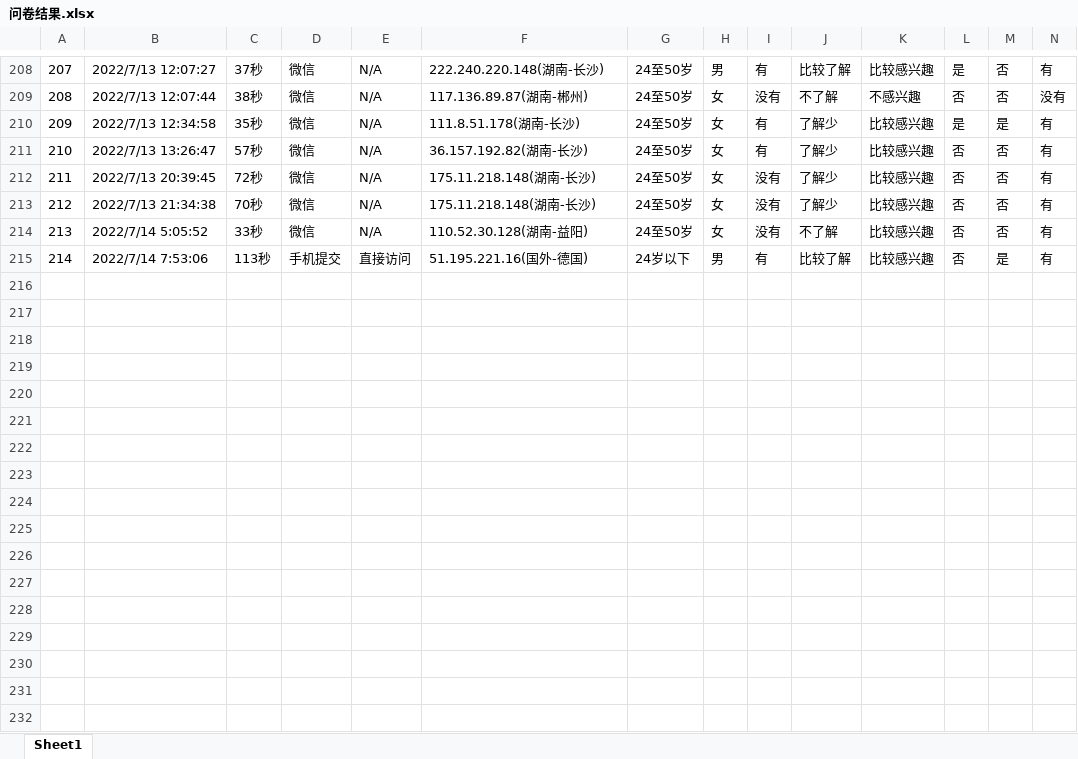
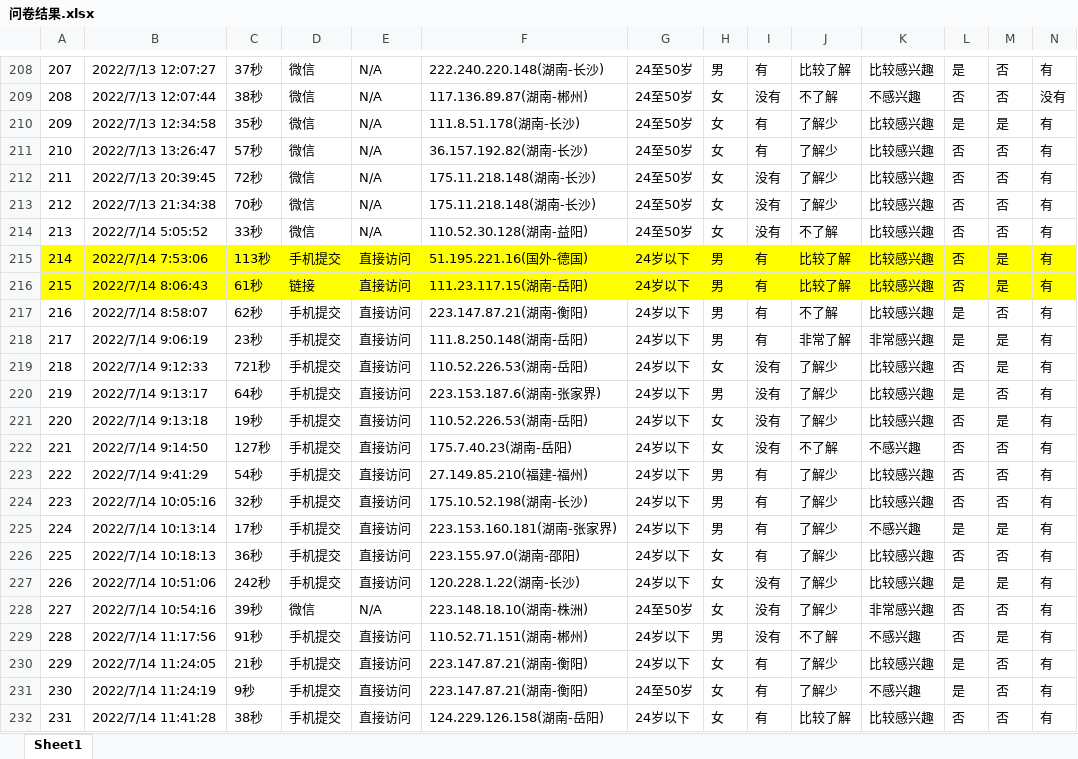
Before and after one commit to Joyce-Peng-GitHub/Educated-Youth-to-the-Countryside, an Excel workbook: 问卷结果/问卷结果.xlsx, sheet Sheet1, drawn as a sheet; only a part is shown, gaps mark what is left out; values as stored, in another font and other column widths than the file's, no borders; rows hold the shown columns only; the diff covers the shown part only; the diff names each change by its address in the sheet, - before the commit and + after, or states it on an @@ line.

```diff
--- a/问卷结果/问卷结果.xlsx (sheet Sheet1)
+++ b/问卷结果/问卷结果.xlsx (sheet Sheet1)
-A215:N215 fill: none
+A215:N215 fill: #FFFF00
+row 216: 215 | 2022/7/14 8:06:43 | 61秒 | 链接 | 直接访问 | 111.23.117.15(湖南-岳阳) | 24岁以下 | 男 | 有 | 比较了解 | 比较感兴趣 | 否 | 是 | 有
+row 217: 216 | 2022/7/14 8:58:07 | 62秒 | 手机提交 | 直接访问 | 223.147.87.21(湖南-衡阳) | 24岁以下 | 男 | 有 | 不了解 | 比较感兴趣 | 是 | 否 | 有
+row 218: 217 | 2022/7/14 9:06:19 | 23秒 | 手机提交 | 直接访问 | 111.8.250.148(湖南-岳阳) | 24岁以下 | 男 | 有 | 非常了解 | 非常感兴趣 | 是 | 是 | 有
+row 219: 218 | 2022/7/14 9:12:33 | 721秒 | 手机提交 | 直接访问 | 110.52.226.53(湖南-岳阳) | 24岁以下 | 女 | 没有 | 了解少 | 比较感兴趣 | 否 | 是 | 有
+row 220: 219 | 2022/7/14 9:13:17 | 64秒 | 手机提交 | 直接访问 | 223.153.187.6(湖南-张家界) | 24岁以下 | 男 | 没有 | 了解少 | 比较感兴趣 | 是 | 否 | 有
+row 221: 220 | 2022/7/14 9:13:18 | 19秒 | 手机提交 | 直接访问 | 110.52.226.53(湖南-岳阳) | 24岁以下 | 女 | 没有 | 了解少 | 比较感兴趣 | 否 | 是 | 有
+row 222: 221 | 2022/7/14 9:14:50 | 127秒 | 手机提交 | 直接访问 | 175.7.40.23(湖南-岳阳) | 24岁以下 | 女 | 没有 | 不了解 | 不感兴趣 | 否 | 否 | 有
+row 223: 222 | 2022/7/14 9:41:29 | 54秒 | 手机提交 | 直接访问 | 27.149.85.210(福建-福州) | 24岁以下 | 男 | 有 | 了解少 | 比较感兴趣 | 否 | 否 | 有
+row 224: 223 | 2022/7/14 10:05:16 | 32秒 | 手机提交 | 直接访问 | 175.10.52.198(湖南-长沙) | 24岁以下 | 男 | 有 | 了解少 | 比较感兴趣 | 否 | 否 | 有
+row 225: 224 | 2022/7/14 10:13:14 | 17秒 | 手机提交 | 直接访问 | 223.153.160.181(湖南-张家界) | 24岁以下 | 男 | 有 | 了解少 | 不感兴趣 | 是 | 是 | 有
+row 226: 225 | 2022/7/14 10:18:13 | 36秒 | 手机提交 | 直接访问 | 223.155.97.0(湖南-邵阳) | 24岁以下 | 女 | 有 | 了解少 | 比较感兴趣 | 否 | 否 | 有
+row 227: 226 | 2022/7/14 10:51:06 | 242秒 | 手机提交 | 直接访问 | 120.228.1.22(湖南-长沙) | 24岁以下 | 女 | 没有 | 了解少 | 比较感兴趣 | 是 | 是 | 有
+row 228: 227 | 2022/7/14 10:54:16 | 39秒 | 微信 | N/A | 223.148.18.10(湖南-株洲) | 24至50岁 | 女 | 没有 | 了解少 | 非常感兴趣 | 否 | 否 | 有
+row 229: 228 | 2022/7/14 11:17:56 | 91秒 | 手机提交 | 直接访问 | 110.52.71.151(湖南-郴州) | 24岁以下 | 男 | 没有 | 不了解 | 不感兴趣 | 否 | 是 | 有
+row 230: 229 | 2022/7/14 11:24:05 | 21秒 | 手机提交 | 直接访问 | 223.147.87.21(湖南-衡阳) | 24岁以下 | 女 | 有 | 了解少 | 比较感兴趣 | 是 | 否 | 有
+row 231: 230 | 2022/7/14 11:24:19 | 9秒 | 手机提交 | 直接访问 | 223.147.87.21(湖南-衡阳) | 24至50岁 | 女 | 有 | 了解少 | 不感兴趣 | 是 | 否 | 有
+row 232: 231 | 2022/7/14 11:41:28 | 38秒 | 手机提交 | 直接访问 | 124.229.126.158(湖南-岳阳) | 24岁以下 | 女 | 有 | 比较了解 | 比较感兴趣 | 否 | 否 | 有
```
Also changed, not shown: 3 added rows and cell formats elsewhere in this sheet, 8 other files.
